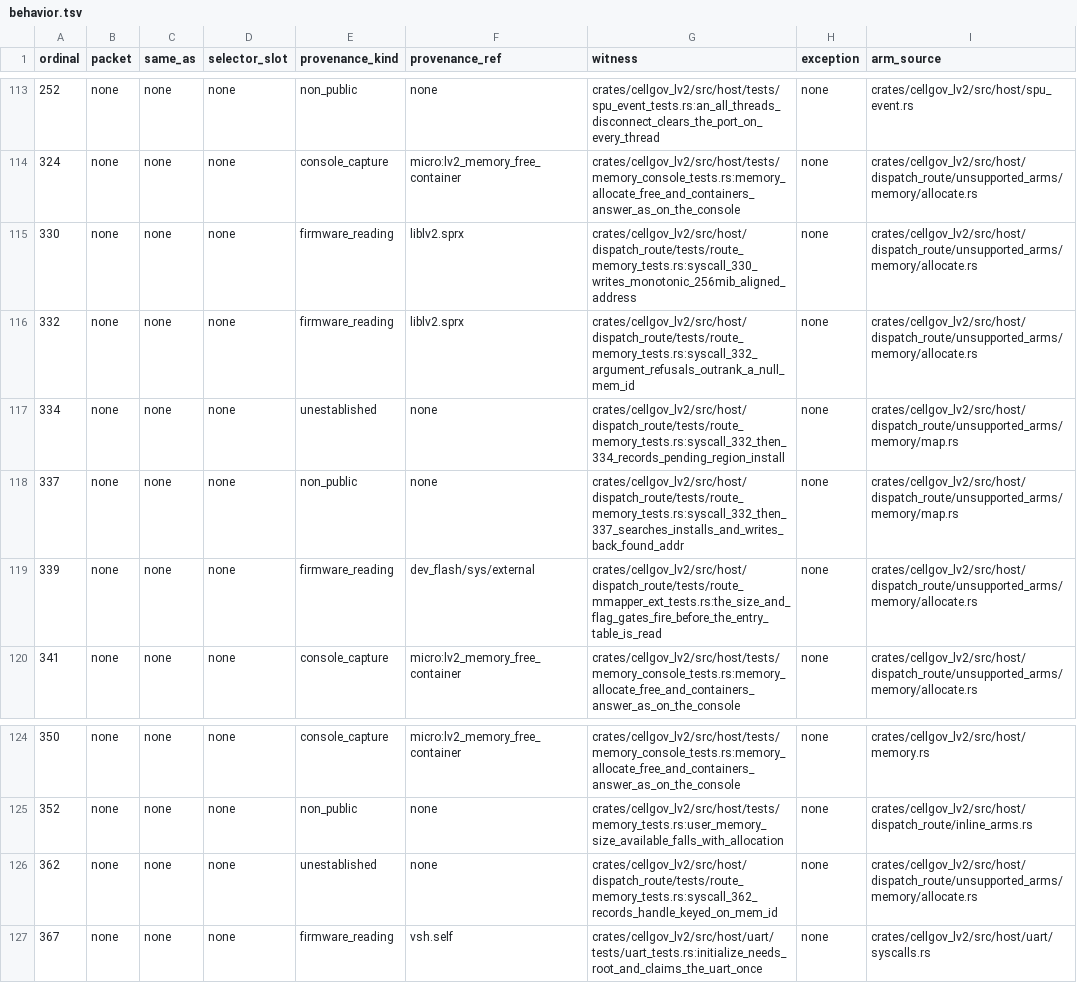
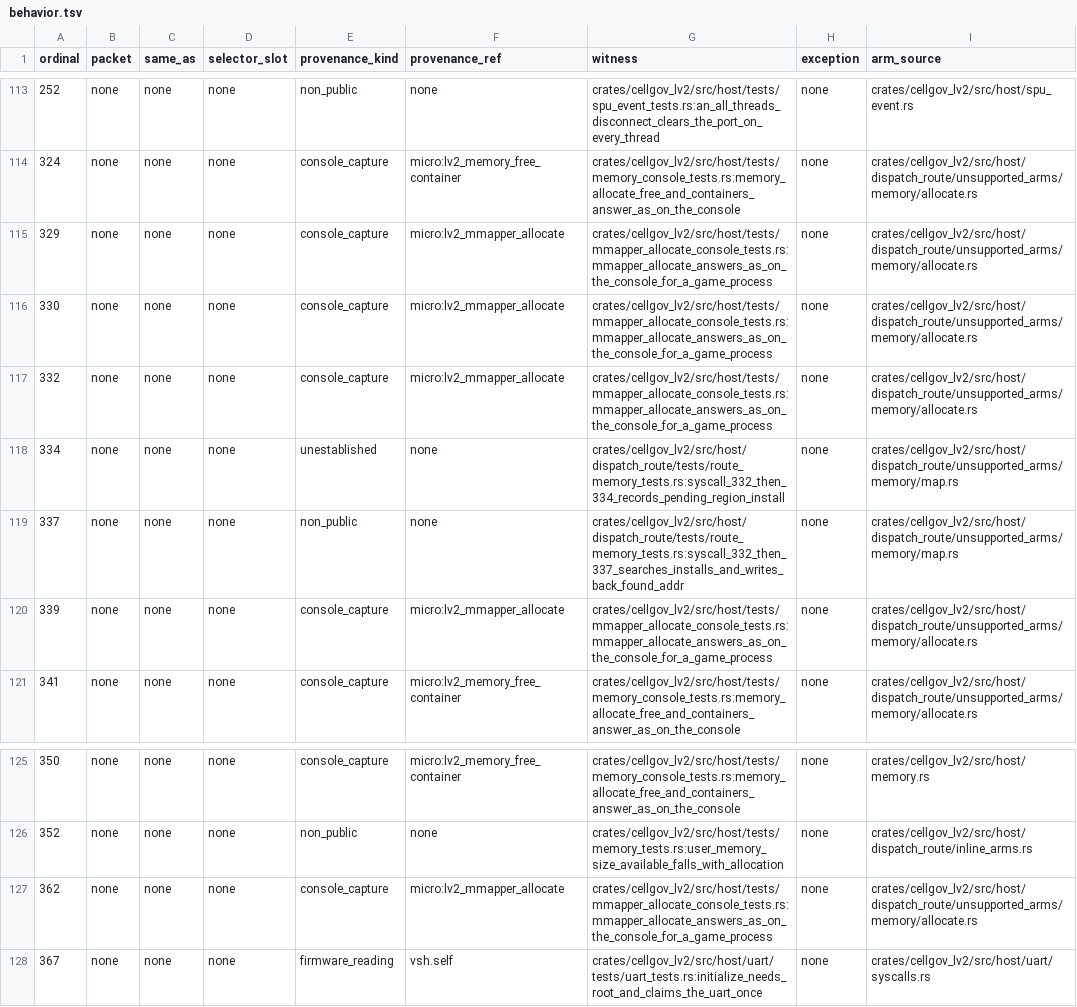
Before and after one commit to RoyalAce22/CellGov, a TSV file: docs/lv2/tables/behavior.tsv, drawn as a sheet; only a part is shown, gaps mark what is left out.

Commit message:
fix(lv2): mmapper shared memory attaches by key, frees by id and checks its container, as the console does

```diff
--- a/docs/lv2/tables/behavior.tsv
+++ b/docs/lv2/tables/behavior.tsv
@@ -114,7 +114,8 @@ ordinal	packet	same_as	selector_slot	provenance_kind	provenance_ref	witness	exce
 324	none	none	none	console_capture	micro:lv2_memory_free_container	crates/cellgov_lv2/src/host/tests/memory_console_tests.rs:memory_allocate_free_and_containers_answer_as_on_the_console	none	crates/cellgov_lv2/src/host/dispatch_route/unsupported_arms/memory/allocate.rs
-330	none	none	none	firmware_reading	liblv2.sprx	crates/cellgov_lv2/src/host/dispatch_route/tests/route_memory_tests.rs:syscall_330_writes_monotonic_256mib_aligned_address	none	crates/cellgov_lv2/src/host/dispatch_route/unsupported_arms/memory/allocate.rs
-332	none	none	none	firmware_reading	liblv2.sprx	crates/cellgov_lv2/src/host/dispatch_route/tests/route_memory_tests.rs:syscall_332_argument_refusals_outrank_a_null_mem_id	none	crates/cellgov_lv2/src/host/dispatch_route/unsupported_arms/memory/allocate.rs
+329	none	none	none	console_capture	micro:lv2_mmapper_allocate	crates/cellgov_lv2/src/host/tests/mmapper_allocate_console_tests.rs:mmapper_allocate_answers_as_on_the_console_for_a_game_process	none	crates/cellgov_lv2/src/host/dispatch_route/unsupported_arms/memory/allocate.rs
+330	none	none	none	console_capture	micro:lv2_mmapper_allocate	crates/cellgov_lv2/src/host/tests/mmapper_allocate_console_tests.rs:mmapper_allocate_answers_as_on_the_console_for_a_game_process	none	crates/cellgov_lv2/src/host/dispatch_route/unsupported_arms/memory/allocate.rs
+332	none	none	none	console_capture	micro:lv2_mmapper_allocate	crates/cellgov_lv2/src/host/tests/mmapper_allocate_console_tests.rs:mmapper_allocate_answers_as_on_the_console_for_a_game_process	none	crates/cellgov_lv2/src/host/dispatch_route/unsupported_arms/memory/allocate.rs
 334	none	none	none	unestablished	none	crates/cellgov_lv2/src/host/dispatch_route/tests/route_memory_tests.rs:syscall_332_then_334_records_pending_region_install	none	crates/cellgov_lv2/src/host/dispatch_route/unsupported_arms/memory/map.rs
 337	none	none	none	non_public	none	crates/cellgov_lv2/src/host/dispatch_route/tests/route_memory_tests.rs:syscall_332_then_337_searches_installs_and_writes_back_found_addr	none	crates/cellgov_lv2/src/host/dispatch_route/unsupported_arms/memory/map.rs
-339	none	none	none	firmware_reading	dev_flash/sys/external	crates/cellgov_lv2/src/host/dispatch_route/tests/route_mmapper_ext_tests.rs:the_size_and_flag_gates_fire_before_the_entry_table_is_read	none	crates/cellgov_lv2/src/host/dispatch_route/unsupported_arms/memory/allocate.rs
+339	none	none	none	console_capture	micro:lv2_mmapper_allocate	crates/cellgov_lv2/src/host/tests/mmapper_allocate_console_tests.rs:mmapper_allocate_answers_as_on_the_console_for_a_game_process	none	crates/cellgov_lv2/src/host/dispatch_route/unsupported_arms/memory/allocate.rs
 341	none	none	none	console_capture	micro:lv2_memory_free_container	crates/cellgov_lv2/src/host/tests/memory_console_tests.rs:memory_allocate_free_and_containers_answer_as_on_the_console	none	crates/cellgov_lv2/src/host/dispatch_route/unsupported_arms/memory/allocate.rs
@@ -125,3 +126,3 @@ ordinal	packet	same_as	selector_slot	provenance_kind	provenance_ref	witness	exce
 352	none	none	none	non_public	none	crates/cellgov_lv2/src/host/tests/memory_tests.rs:user_memory_size_available_falls_with_allocation	none	crates/cellgov_lv2/src/host/dispatch_route/inline_arms.rs
-362	none	none	none	unestablished	none	crates/cellgov_lv2/src/host/dispatch_route/tests/route_memory_tests.rs:syscall_362_records_handle_keyed_on_mem_id	none	crates/cellgov_lv2/src/host/dispatch_route/unsupported_arms/memory/allocate.rs
+362	none	none	none	console_capture	micro:lv2_mmapper_allocate	crates/cellgov_lv2/src/host/tests/mmapper_allocate_console_tests.rs:mmapper_allocate_answers_as_on_the_console_for_a_game_process	none	crates/cellgov_lv2/src/host/dispatch_route/unsupported_arms/memory/allocate.rs
 367	none	none	none	firmware_reading	vsh.self	crates/cellgov_lv2/src/host/uart/tests/uart_tests.rs:initialize_needs_root_and_claims_the_uart_once	none	crates/cellgov_lv2/src/host/uart/syscalls.rs
```
Also changed, not shown: docs/lv2/tables/arm.tsv, docs/lv2/tables/name.tsv, 22 other files.
